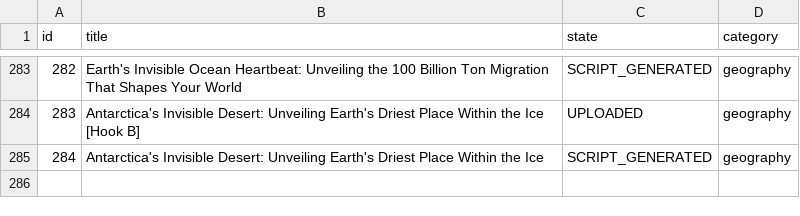
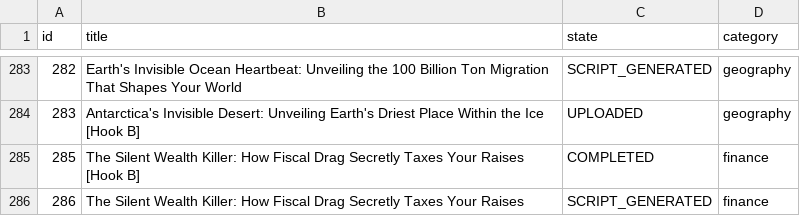
Before and after one commit to enigmaiq6-creator/Blowyourmind, a CSV file: flows/image_content_generator/out_short/ideas_tracking.csv, drawn as a sheet; only a part is shown, gaps mark what is left out; removed rows and columns are numbered as before the commit, all else as after; the diff names each change by its address in the sheet, - before the commit and + after, or states it on an @@ line.

Commit message:
feat: integrate finance mode, update subtitles styling, and append completed idea 285 to tracking

```diff
--- a/flows/image_content_generator/out_short/ideas_tracking.csv
+++ b/flows/image_content_generator/out_short/ideas_tracking.csv
-row 285: 284 | Antarctica's Invisible Desert: Unveiling Earth's Driest Place Within the Ice | SCRIPT_GENERATED | geography
+row 285: 285 | The Silent Wealth Killer: How Fiscal Drag Secretly Taxes Your Raises [Hook B] | COMPLETED | finance
+row 286: 286 | The Silent Wealth Killer: How Fiscal Drag Secretly Taxes Your Raises | SCRIPT_GENERATED | finance
```
Also changed, not shown: 16 other files.
